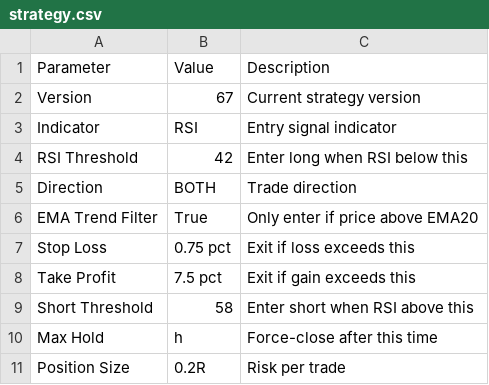
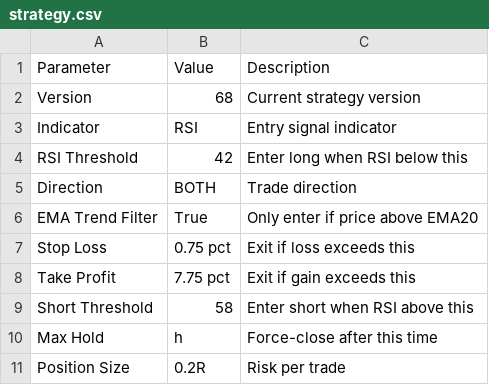
Before and after one commit to jm909/hermes-trading, a CSV file: state/strategy.csv, drawn as a sheet.

Commit message:
worker: update strategy.csv

```diff
--- a/state/strategy.csv
+++ b/state/strategy.csv
@@ -1,3 +1,3 @@
 Parameter,Value,Description
-Version,67,Current strategy version
+Version,68,Current strategy version
 Indicator,RSI,Entry signal indicator
@@ -7,3 +7,3 @@ EMA Trend Filter,True,Only enter if price above EMA20
 Stop Loss,0.75 pct,Exit if loss exceeds this
-Take Profit,7.5 pct,Exit if gain exceeds this
+Take Profit,7.75 pct,Exit if gain exceeds this
 Short Threshold,58,Enter short when RSI above this
```
